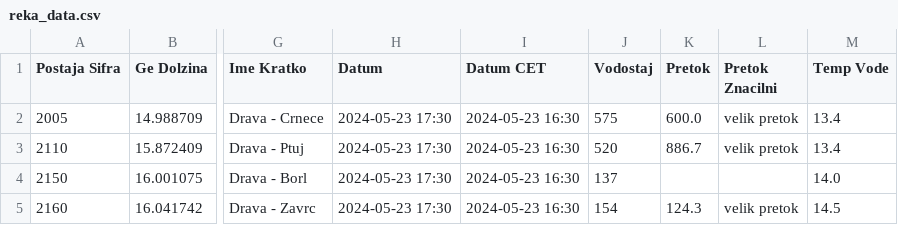
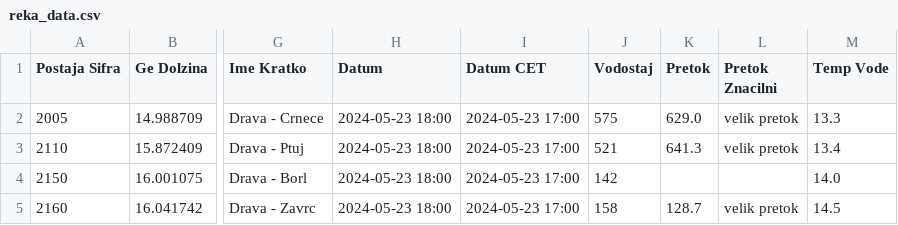
Before and after one commit to ZanPovseGit/RekeVodotok, a CSV file: data/raw/reka_data.csv, drawn as a sheet; only a part is shown, gaps mark what is left out; the diff names each change by its address in the sheet, - before the commit and + after, or states it on an @@ line.

Commit message:
data commit reka

```diff
--- a/data/raw/reka_data.csv
+++ b/data/raw/reka_data.csv
-H2:H5 (Datum): 2024-05-23 17:30
+H2:H5 (Datum): 2024-05-23 18:00
-I2:I5 (Datum CET): 2024-05-23 16:30
+I2:I5 (Datum CET): 2024-05-23 17:00
-K2 (Pretok): 600.0
+K2 (Pretok): 629.0
-M2 (Temp Vode): 13.4
+M2 (Temp Vode): 13.3
-J3 (Vodostaj): 520
+J3 (Vodostaj): 521
-K3 (Pretok): 886.7
+K3 (Pretok): 641.3
-J4 (Vodostaj): 137
+J4 (Vodostaj): 142
-J5 (Vodostaj): 154
+J5 (Vodostaj): 158
-K5 (Pretok): 124.3
+K5 (Pretok): 128.7
```
